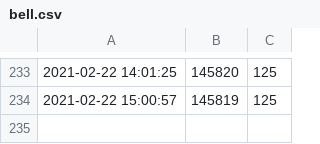
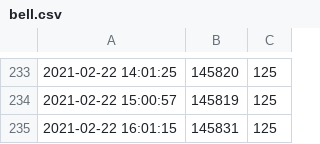
Before and after one commit to Colter23/vvdmember-bilibilifan-statistical, a CSV file: data/bell.csv, drawn as a sheet; only a part is shown, gaps mark what is left out; the diff names each change by its address in the sheet, - before the commit and + after, or states it on an @@ line.

Commit message:
updata data

```diff
--- a/data/bell.csv
+++ b/data/bell.csv
+row 235: 2021-02-22 16:01:15 | 145831 | 125
```
Also changed, not shown: data/lily.csv, data/memory.csv.
